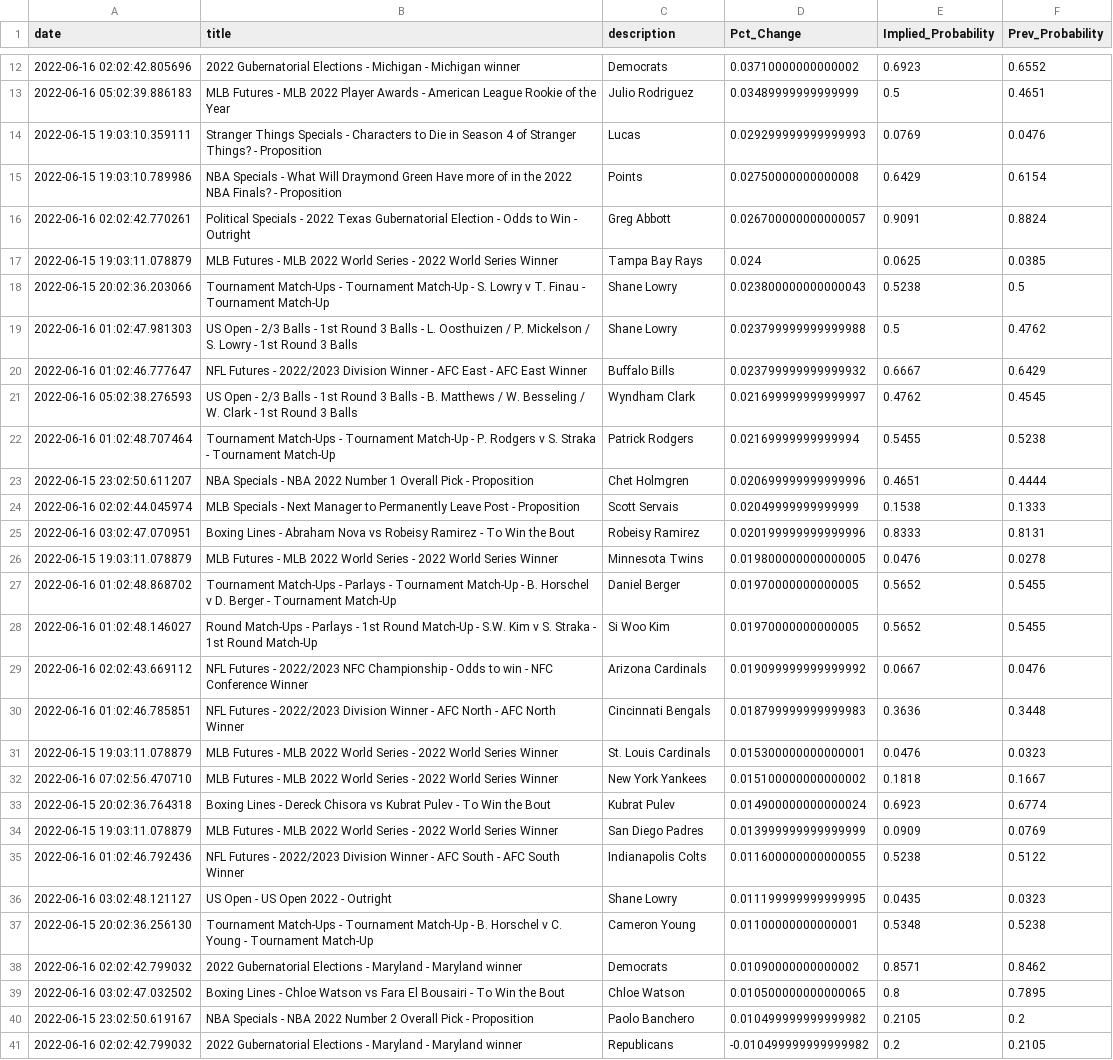
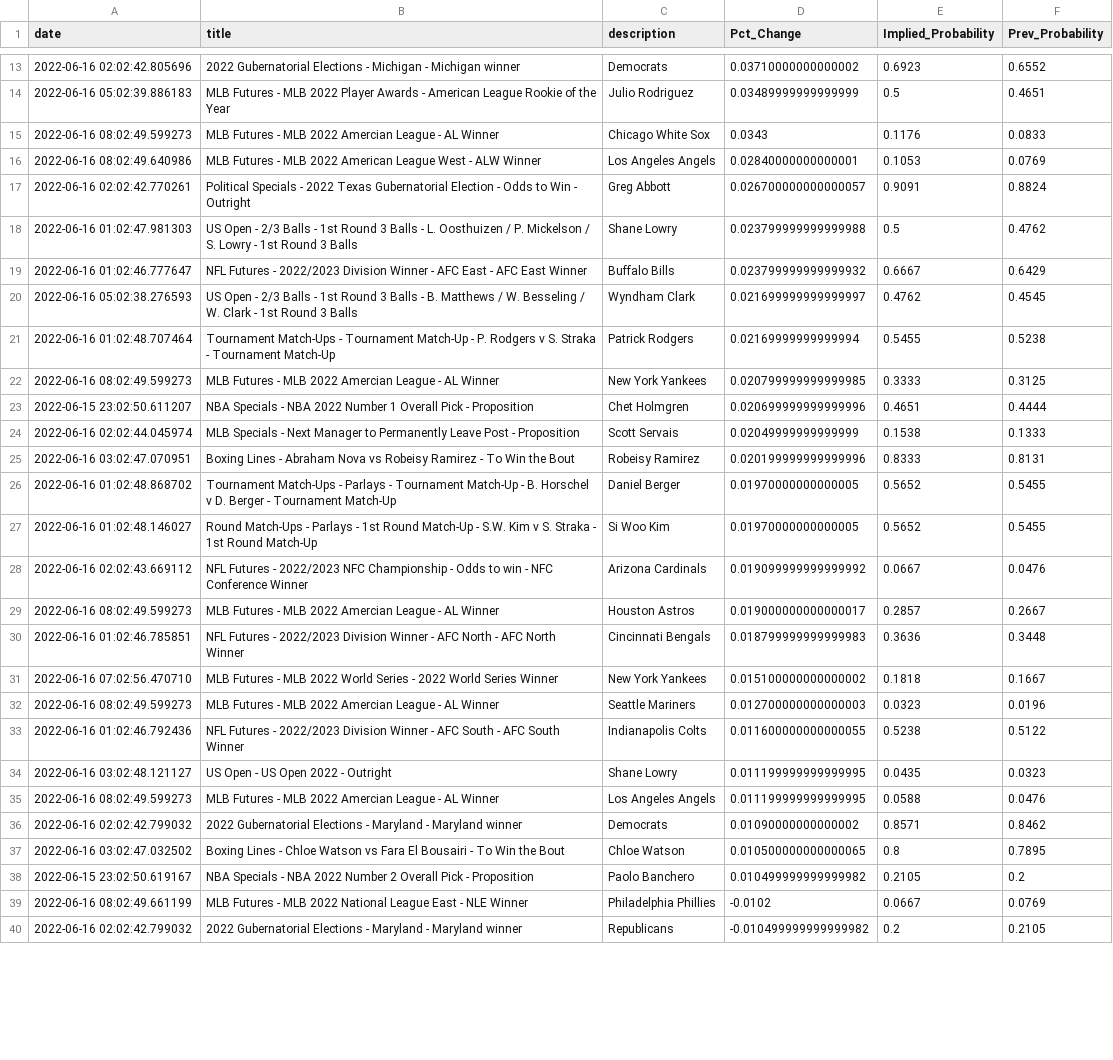
Before and after one commit to aaroncolesmith/bovada_data, a CSV file: bovada_scatter.csv, drawn as a sheet; only a part is shown, gaps mark what is left out; the diff covers the shown part only.

```diff
--- a/bovada_scatter.csv
+++ b/bovada_scatter.csv
@@ -13,7 +14,5 @@ date,title,description,Pct_Change,Implied_Probability,Prev_Probability
 2022-06-16 05:02:39.886183,MLB Futures - MLB 2022 Player Awards - American League Rookie of the Year,Julio Rodriguez,0.03489999999999999,0.5,0.4651
-2022-06-15 19:03:10.359111,Stranger Things Specials - Characters to Die in Season 4 of Stranger Things? - Proposition,Lucas,0.029299999999999993,0.0769,0.0476
-2022-06-15 19:03:10.789986,NBA Specials - What Will Draymond Green Have more of in the 2022 NBA Finals? - Proposition,Points,0.02750000000000008,0.6429,0.6154
+2022-06-16 08:02:49.599273,MLB Futures - MLB 2022 Amercian League - AL Winner,Chicago White Sox,0.0343,0.1176,0.0833
+2022-06-16 08:02:49.640986,MLB Futures - MLB 2022 American League West - ALW Winner,Los Angeles Angels,0.02840000000000001,0.1053,0.0769
 2022-06-16 02:02:42.770261,Political Specials - 2022 Texas Gubernatorial Election - Odds to Win - Outright,Greg Abbott,0.026700000000000057,0.9091,0.8824
-2022-06-15 19:03:11.078879,MLB Futures - MLB 2022 World Series - 2022 World Series Winner,Tampa Bay Rays,0.024,0.0625,0.0385
-2022-06-15 20:02:36.203066,Tournament Match-Ups - Tournament Match-Up - S. Lowry v T. Finau - Tournament Match-Up ,Shane Lowry,0.023800000000000043,0.5238,0.5
 2022-06-16 01:02:47.981303,US Open - 2/3 Balls - 1st Round 3 Balls - L. Oosthuizen / P. Mickelson / S. Lowry - 1st Round 3 Balls,Shane Lowry,0.023799999999999988,0.5,0.4762
@@ -22,2 +21,3 @@ date,title,description,Pct_Change,Implied_Probability,Prev_Probability
 2022-06-16 01:02:48.707464,Tournament Match-Ups - Tournament Match-Up - P. Rodgers v S. Straka - Tournament Match-Up,Patrick Rodgers,0.02169999999999994,0.5455,0.5238
+2022-06-16 08:02:49.599273,MLB Futures - MLB 2022 Amercian League - AL Winner,New York Yankees,0.020799999999999985,0.3333,0.3125
 2022-06-15 23:02:50.611207,NBA Specials - NBA 2022 Number 1 Overall Pick - Proposition,Chet Holmgren,0.020699999999999996,0.4651,0.4444
@@ -25,3 +25,2 @@ date,title,description,Pct_Change,Implied_Probability,Prev_Probability
 2022-06-16 03:02:47.070951,Boxing Lines - Abraham Nova vs Robeisy Ramirez - To Win the Bout,Robeisy Ramirez,0.020199999999999996,0.8333,0.8131
-2022-06-15 19:03:11.078879,MLB Futures - MLB 2022 World Series - 2022 World Series Winner,Minnesota Twins,0.019800000000000005,0.0476,0.0278
 2022-06-16 01:02:48.868702,Tournament Match-Ups - Parlays - Tournament Match-Up - B. Horschel v D. Berger - Tournament Match-Up,Daniel Berger,0.01970000000000005,0.5652,0.5455
@@ -29,10 +28,9 @@ date,title,description,Pct_Change,Implied_Probability,Prev_Probability
 2022-06-16 02:02:43.669112,NFL Futures - 2022/2023 NFC Championship - Odds to win - NFC Conference Winner,Arizona Cardinals,0.019099999999999992,0.0667,0.0476
+2022-06-16 08:02:49.599273,MLB Futures - MLB 2022 Amercian League - AL Winner,Houston Astros,0.019000000000000017,0.2857,0.2667
 2022-06-16 01:02:46.785851,NFL Futures - 2022/2023 Division Winner - AFC North - AFC North Winner,Cincinnati Bengals,0.018799999999999983,0.3636,0.3448
-2022-06-15 19:03:11.078879,MLB Futures - MLB 2022 World Series - 2022 World Series Winner,St. Louis Cardinals,0.015300000000000001,0.0476,0.0323
 2022-06-16 07:02:56.470710,MLB Futures - MLB 2022 World Series - 2022 World Series Winner,New York Yankees,0.015100000000000002,0.1818,0.1667
-2022-06-15 20:02:36.764318,Boxing Lines - Dereck Chisora vs Kubrat Pulev - To Win the Bout,Kubrat Pulev,0.014900000000000024,0.6923,0.6774
-2022-06-15 19:03:11.078879,MLB Futures - MLB 2022 World Series - 2022 World Series Winner,San Diego Padres,0.013999999999999999,0.0909,0.0769
+2022-06-16 08:02:49.599273,MLB Futures - MLB 2022 Amercian League - AL Winner,Seattle Mariners,0.012700000000000003,0.0323,0.0196
 2022-06-16 01:02:46.792436,NFL Futures - 2022/2023 Division Winner - AFC South - AFC South Winner,Indianapolis Colts,0.011600000000000055,0.5238,0.5122
 2022-06-16 03:02:48.121127,US Open - US Open 2022 - Outright,Shane Lowry,0.011199999999999995,0.0435,0.0323
-2022-06-15 20:02:36.256130,Tournament Match-Ups - Tournament Match-Up - B. Horschel v C. Young - Tournament Match-Up,Cameron Young,0.01100000000000001,0.5348,0.5238
+2022-06-16 08:02:49.599273,MLB Futures - MLB 2022 Amercian League - AL Winner,Los Angeles Angels,0.011199999999999995,0.0588,0.0476
 2022-06-16 02:02:42.799032,2022 Gubernatorial Elections - Maryland - Maryland winner,Democrats,0.01090000000000002,0.8571,0.8462
@@ -40,2 +38,3 @@ date,title,description,Pct_Change,Implied_Probability,Prev_Probability
 2022-06-15 23:02:50.619167,NBA Specials - NBA 2022 Number 2 Overall Pick - Proposition,Paolo Banchero,0.010499999999999982,0.2105,0.2
+2022-06-16 08:02:49.661199,MLB Futures - MLB 2022 National League East - NLE Winner,Philadelphia Phillies,-0.0102,0.0667,0.0769
 2022-06-16 02:02:42.799032,2022 Gubernatorial Elections - Maryland - Maryland winner,Republicans,-0.010499999999999982,0.2,0.2105
```
Also changed, not shown: 8 added rows, 8 removed rows, 4 moved rows and 3 edited cells elsewhere in this file, 1 other file.
